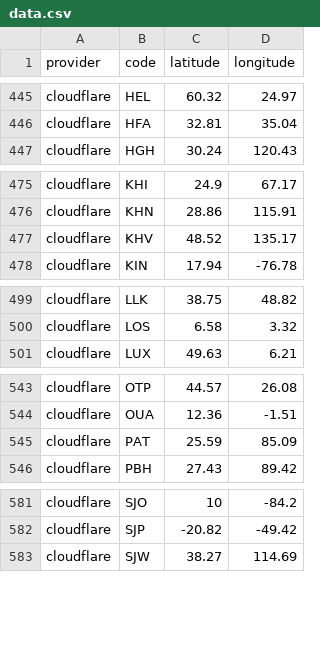
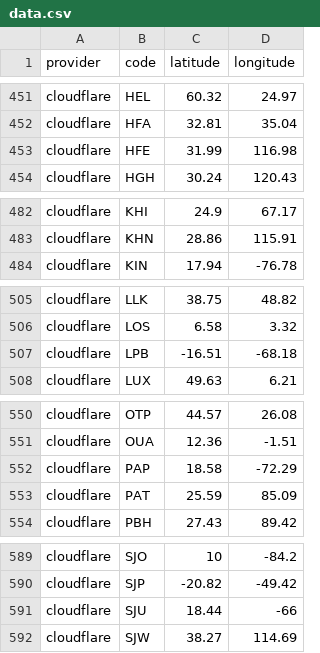
Before and after one commit to adaptive/pops, a CSV file: notebooks/data.csv, drawn as a sheet; only a part is shown, gaps mark what is left out; removed rows and columns are numbered as before the commit, all else as after; the diff covers the shown part only; the diff names each change by its address in the sheet, - before the commit and + after, or states it on an @@ line.

Commit message:
cloudflare new pops

```diff
--- a/notebooks/data.csv
+++ b/notebooks/data.csv
+row 453: cloudflare | HFE | 31.99 | 116.98
-row 477: cloudflare | KHV | 48.52 | 135.17
+row 507: cloudflare | LPB | -16.51 | -68.18
+row 552: cloudflare | PAP | 18.58 | -72.29
+row 591: cloudflare | SJU | 18.44 | -66
```
Also changed, not shown: 9 added rows and 2 removed rows elsewhere in this file, 5 other files.
